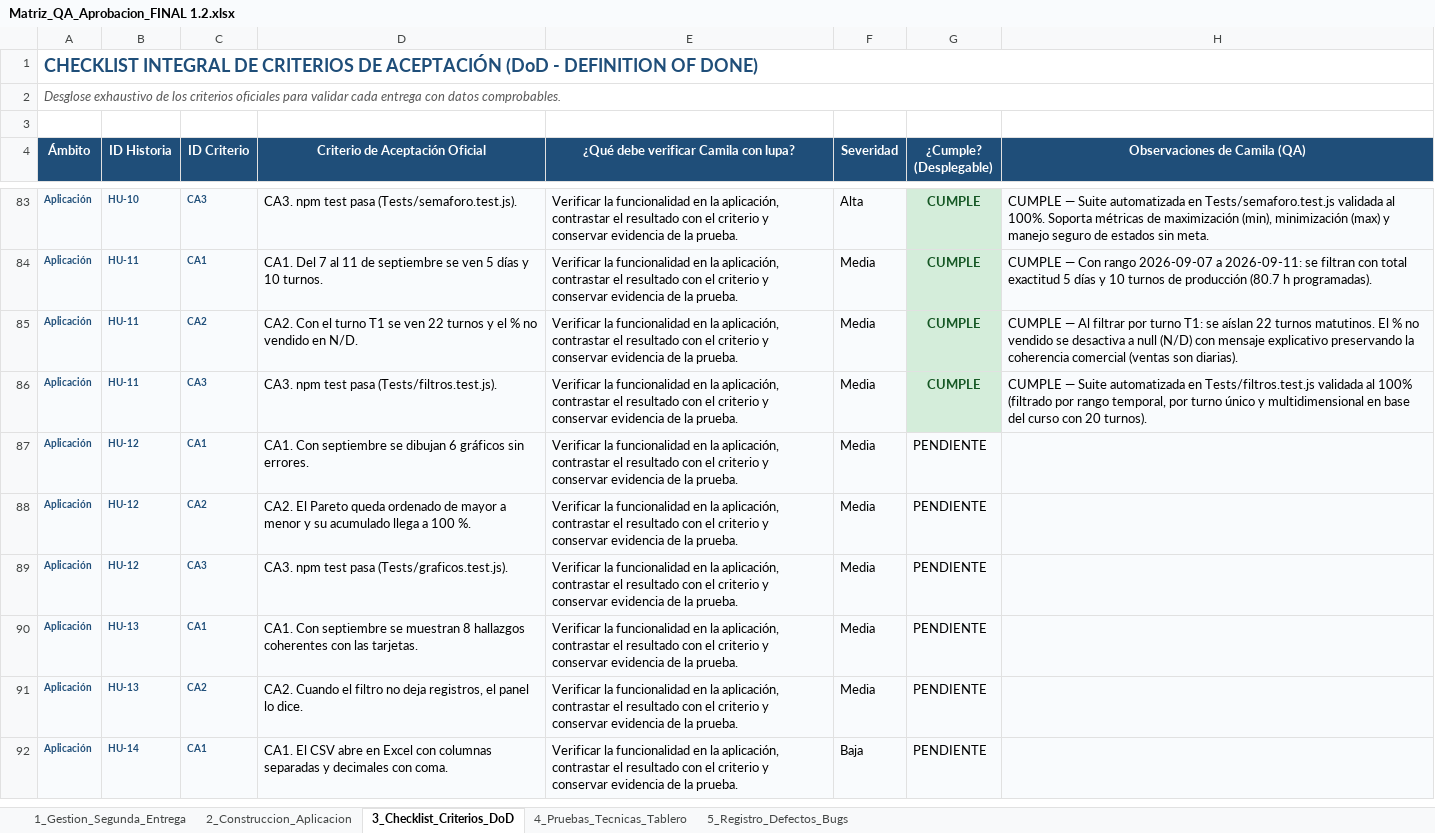
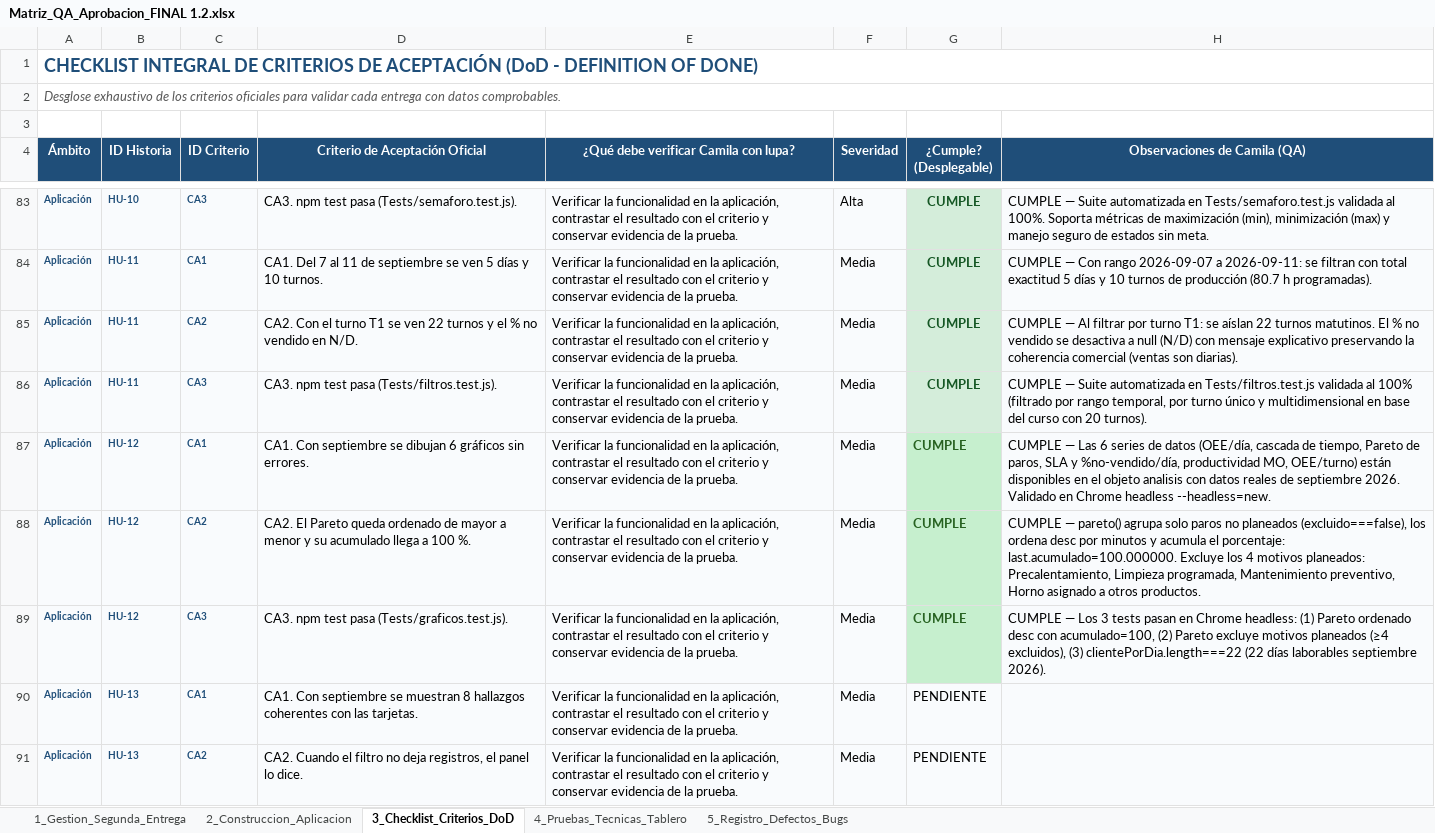
Before and after one commit to jpablovlsqz16/Proyecto-de-aula-gerencia-, an Excel workbook: Docs/Matriz_QA_Aprobacion_FINAL 1.2.xlsx, sheet 3_Checklist_Criterios_DoD, drawn as a sheet; only a part is shown, gaps mark what is left out; the shorter side is filled out with more unchanged rows; values as stored, in another font and other column widths than the file's, no borders; conditional formats not drawn; the diff names each change by its address in the sheet, - before the commit and + after, or states it on an @@ line.

Commit message:
qa: aprobar HU-12 (graficos del tablero) en matriz y checklist DoD

```diff
--- a/Docs/Matriz_QA_Aprobacion_FINAL 1.2.xlsx (sheet 3_Checklist_Criterios_DoD)
+++ b/Docs/Matriz_QA_Aprobacion_FINAL 1.2.xlsx (sheet 3_Checklist_Criterios_DoD)
-G87:G89 (¿Cumple? (Desplegable)): PENDIENTE
+G87:G89 (¿Cumple? (Desplegable)): CUMPLE
@@ G87:G89 fill: #F9FBFD → #C6EFCE, bold: off → on, text colour: black → #276221 @@
-H87 (Observaciones de Camila (QA)): (empty)
+H87 (Observaciones de Camila (QA)): CUMPLE — Las 6 series de datos (OEE/día, cascada de tiempo, Pareto de paros, SLA y %no-vendido/día, productividad MO, OEE/turno) están disponibles en el objeto analisis con datos reales de septiembre 2026. Validado en Chrome headless --headless=new.
-H88 (Observaciones de Camila (QA)): (empty)
+H88 (Observaciones de Camila (QA)): CUMPLE — pareto() agrupa solo paros no planeados (excluido===false), los ordena desc por minutos y acumula el porcentaje: last.acumulado=100.000000. Excluye los 4 motivos planeados: Precalentamiento, Limpieza programada, Mantenimiento preventivo, Horno asignado a otros productos.
-H89 (Observaciones de Camila (QA)): (empty)
+H89 (Observaciones de Camila (QA)): CUMPLE — Los 3 tests pasan en Chrome headless: (1) Pareto ordenado desc con acumulado=100, (2) Pareto excluye motivos planeados (≥4 excluidos), (3) clientePorDia.length===22 (22 días laborables septiembre 2026).
```
Also changed, not shown: sheet 2_Construccion_Aplicacion.
